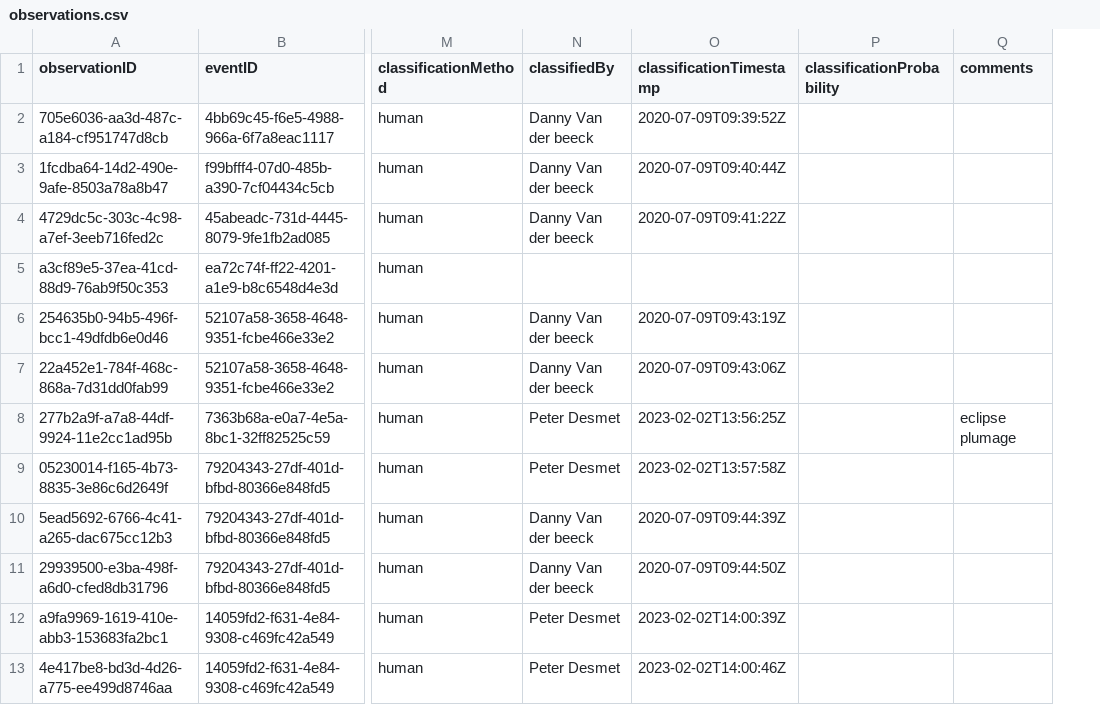
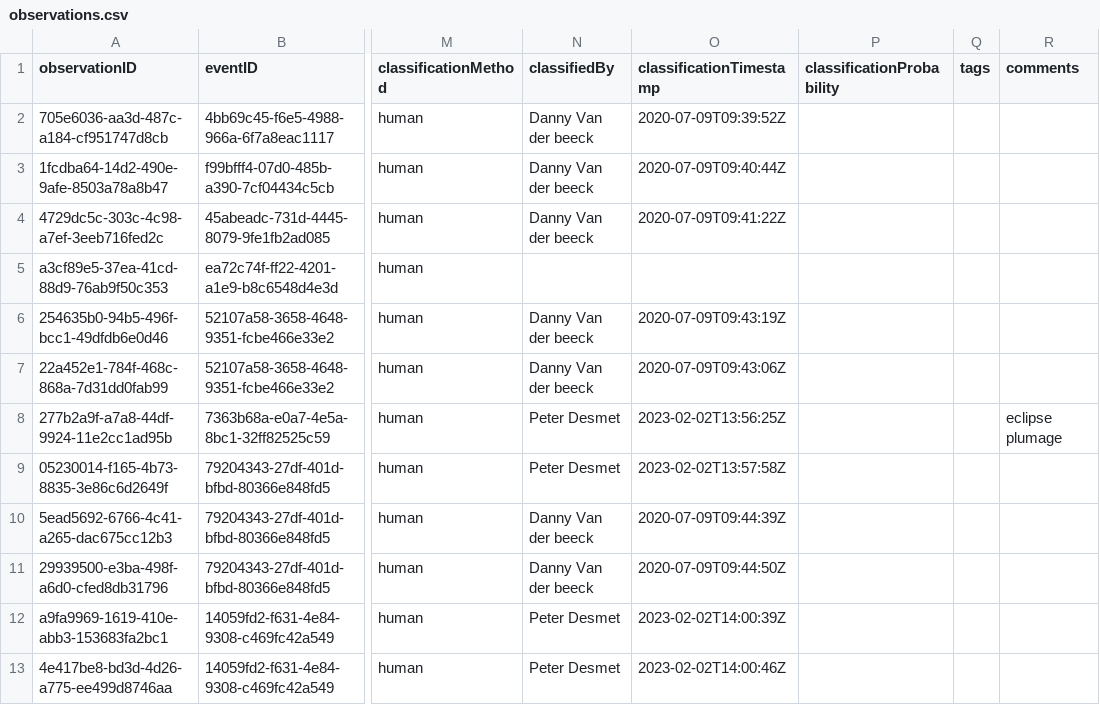
Before and after one commit to tdwg/camtrap-dp, a CSV file: example/observations.csv, drawn as a sheet; only a part is shown, gaps mark what is left out; the diff names each change by its address in the sheet, - before the commit and + after, or states it on an @@ line.

Commit message:
Add `observation.tags`
Fix #287

```diff
--- a/example/observations.csv
+++ b/example/observations.csv
+column Q (tags), empty
```
Also changed, not shown: 1 other file.
